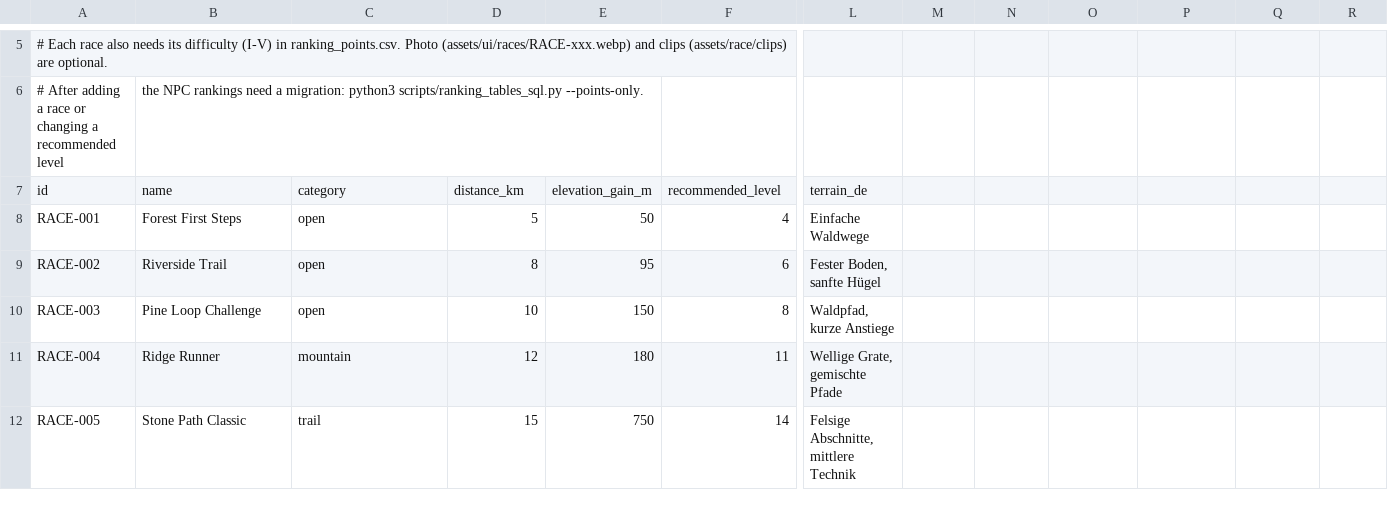
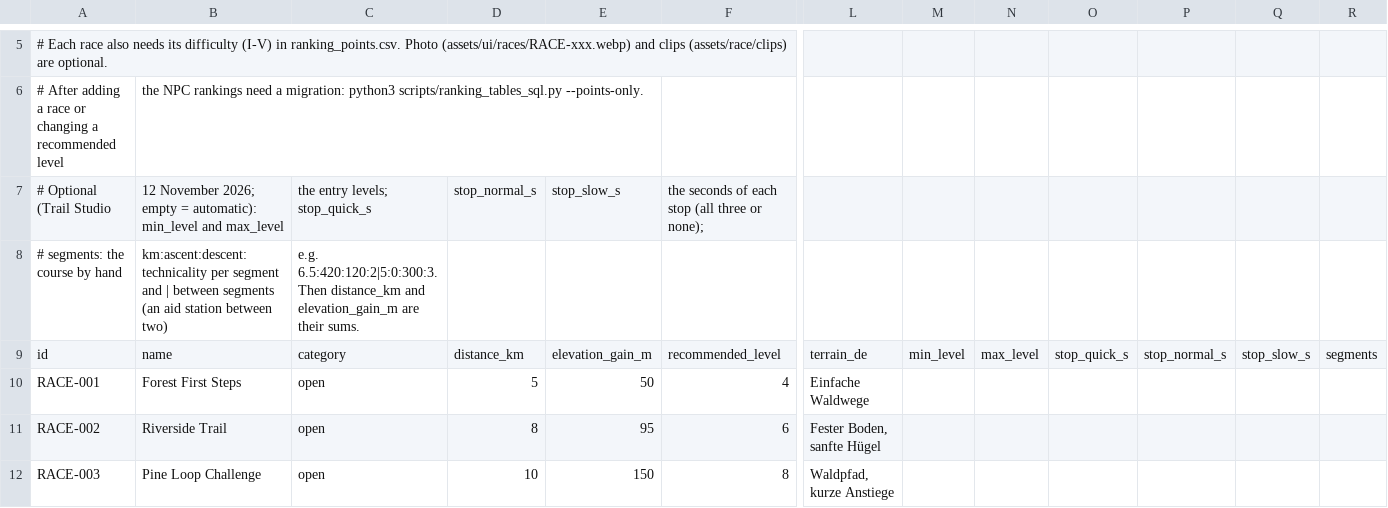
Before and after one commit to pablojali/TRAILGAME, a CSV file: src/data/races.csv, drawn as a sheet; only a part is shown, gaps mark what is left out; the shorter side is filled out with more unchanged rows; addresses are those after the commit; rows hold the shown columns only; the diff names each change by its address in the sheet, - before the commit and + after, or states it on an @@ line.

```diff
--- a/src/data/races.csv
+++ b/src/data/races.csv
+row 7: # Optional (Trail Studio | 12 November 2026; empty = automatic): min_level and max_level | the entry levels; stop_quick_s | stop_normal_s | stop_slow_s | the seconds of each stop (all three or none);
+row 8: # segments: the course by hand | km:ascent:descent:technicality per segment and | between segments (an aid station between two) | e.g. 6.5:420:120:2|5:0:300:3. Then distance_km and elevation_gain_m are their sums.
-M9: (empty)
+M9: min_level
-N9: (empty)
+N9: max_level
-O9: (empty)
+O9: stop_quick_s
-P9: (empty)
+P9: stop_normal_s
-Q9: (empty)
+Q9: stop_slow_s
-R9: (empty)
+R9: segments
```
Also changed, not shown: 14 other files.
